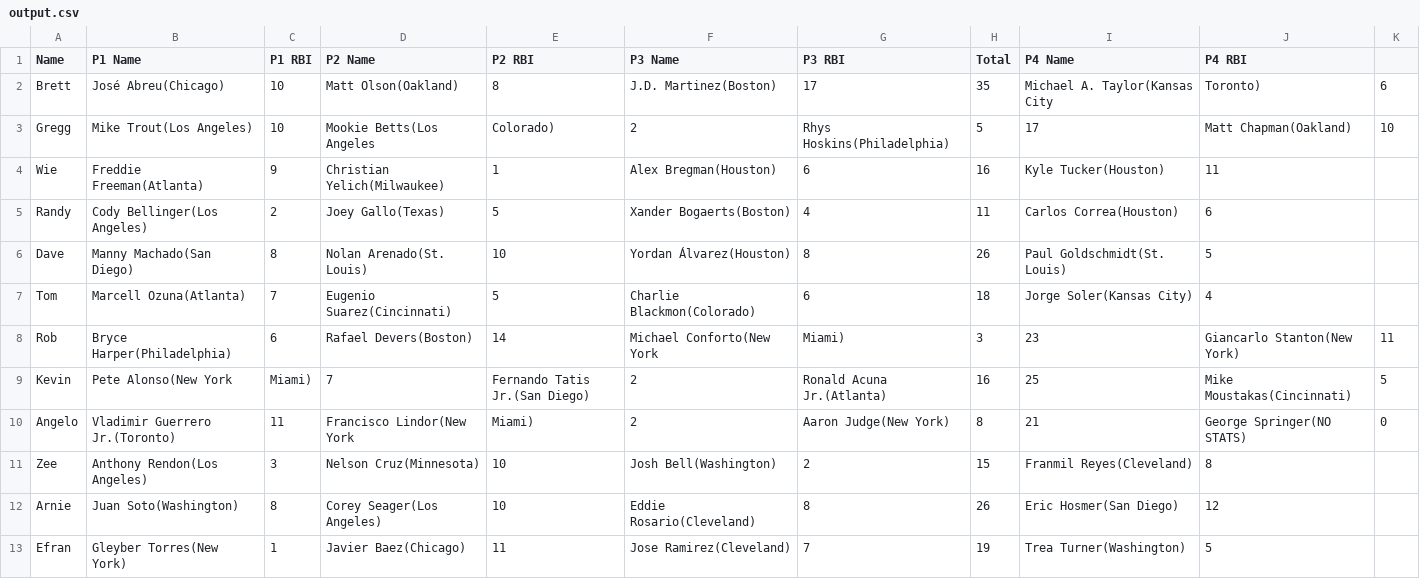
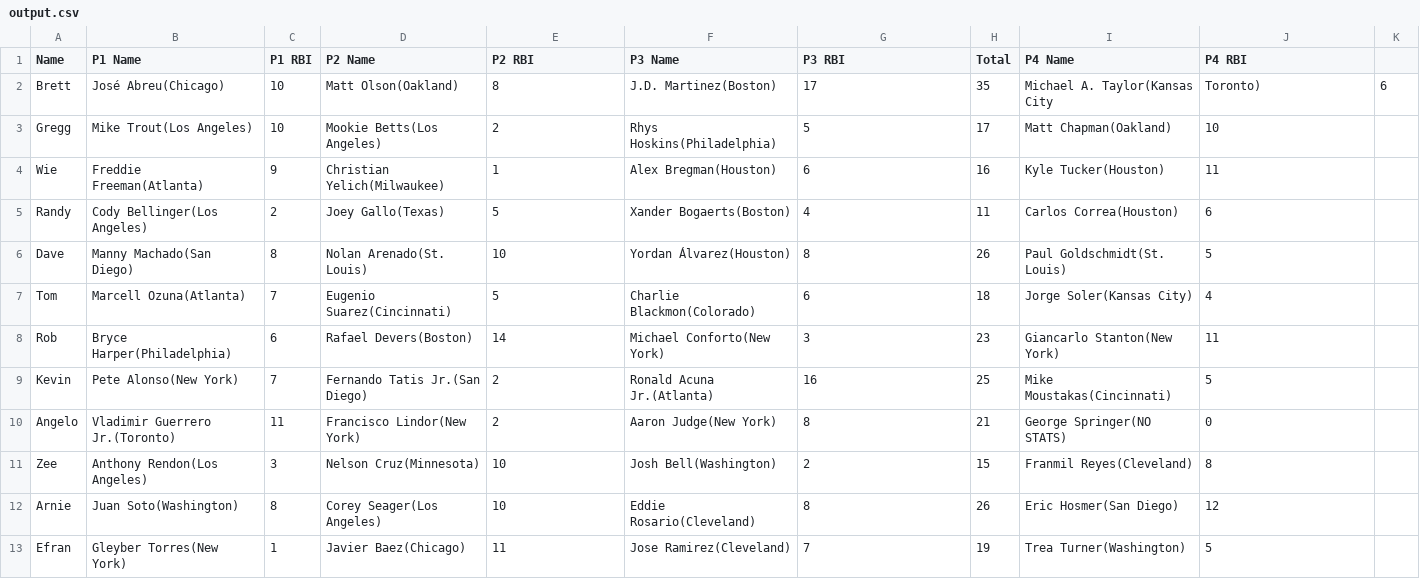
Before and after one commit to ocont/baseball, a CSV file: reports/output.csv, drawn as a sheet.

```diff
--- a/reports/output.csv
+++ b/reports/output.csv
@@ -2,3 +2,3 @@ Name,P1 Name,P1 RBI,P2 Name,P2 RBI,P3 Name,P3 RBI,Total,P4 Name,P4 RBI
 Brett,José Abreu(Chicago),10,Matt Olson(Oakland),8,J.D. Martinez(Boston),17,35,Michael A. Taylor(Kansas City,Toronto),6
-Gregg,Mike Trout(Los Angeles),10,Mookie Betts(Los Angeles,Colorado),2,Rhys Hoskins(Philadelphia),5,17,Matt Chapman(Oakland),10
+Gregg,Mike Trout(Los Angeles),10,Mookie Betts(Los Angeles),2,Rhys Hoskins(Philadelphia),5,17,Matt Chapman(Oakland),10
 Wie,Freddie Freeman(Atlanta),9,Christian Yelich(Milwaukee),1,Alex Bregman(Houston),6,16,Kyle Tucker(Houston),11
@@ -7,5 +7,5 @@ Dave,Manny Machado(San Diego),8,Nolan Arenado(St. Louis),10,Yordan Álvarez(Hous
 Tom,Marcell Ozuna(Atlanta),7,Eugenio Suarez(Cincinnati),5,Charlie Blackmon(Colorado),6,18,Jorge Soler(Kansas City),4
-Rob,Bryce Harper(Philadelphia),6,Rafael Devers(Boston),14,Michael Conforto(New York,Miami),3,23,Giancarlo Stanton(New York),11
-Kevin,Pete Alonso(New York,Miami),7,Fernando Tatis Jr.(San Diego),2,Ronald Acuna Jr.(Atlanta),16,25,Mike Moustakas(Cincinnati),5
-Angelo,Vladimir Guerrero Jr.(Toronto),11,Francisco Lindor(New York,Miami),2,Aaron Judge(New York),8,21,George Springer(NO STATS),0
+Rob,Bryce Harper(Philadelphia),6,Rafael Devers(Boston),14,Michael Conforto(New York),3,23,Giancarlo Stanton(New York),11
+Kevin,Pete Alonso(New York),7,Fernando Tatis Jr.(San Diego),2,Ronald Acuna Jr.(Atlanta),16,25,Mike Moustakas(Cincinnati),5
+Angelo,Vladimir Guerrero Jr.(Toronto),11,Francisco Lindor(New York),2,Aaron Judge(New York),8,21,George Springer(NO STATS),0
 Zee,Anthony Rendon(Los Angeles),3,Nelson Cruz(Minnesota),10,Josh Bell(Washington),2,15,Franmil Reyes(Cleveland),8
```
Also changed, not shown: reports/2021-04-18.csv, 1 other file.
